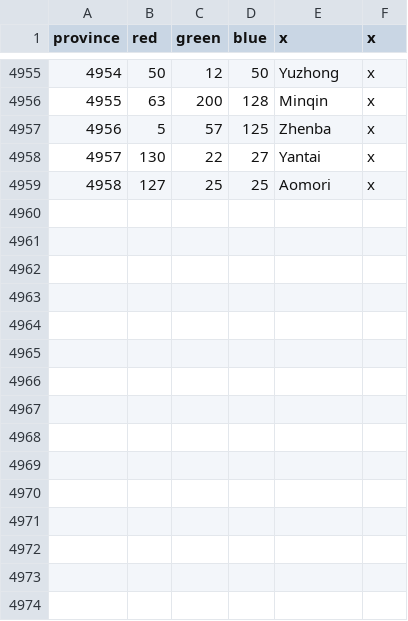
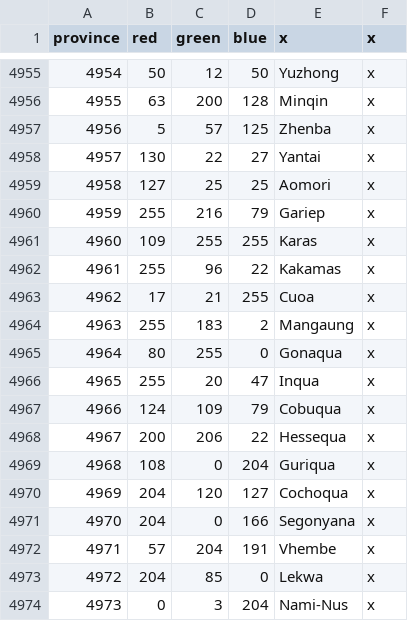
Before and after one commit to PDXMP/HashMP_CE, a CSV file: map/definition.csv, drawn as a sheet; only a part is shown, gaps mark what is left out.

Commit message:
SA provinces defined

```diff
--- a/map/definition.csv
+++ b/map/definition.csv
@@ -4959 +4959,16 @@ province;red;green;blue;x;x
 4958;127;25;25;Aomori;x
+4959;255;216;79;Gariep;x
+4960;109;255;255;Karas;x
+4961;255;96;22;Kakamas;x
+4962;17;21;255;Cuoa;x
+4963;255;183;2;Mangaung;x
+4964;80;255;0;Gonaqua;x
+4965;255;20;47;Inqua;x
+4966;124;109;79;Cobuqua;x
+4967;200;206;22;Hessequa;x
+4968;108;0;204;Guriqua;x
+4969;204;120;127;Cochoqua;x
+4970;204;0;166;Segonyana;x
+4971;57;204;191;Vhembe;x
+4972;204;85;0;Lekwa;x
+4973;0;3;204;Nami-Nus;x
```
